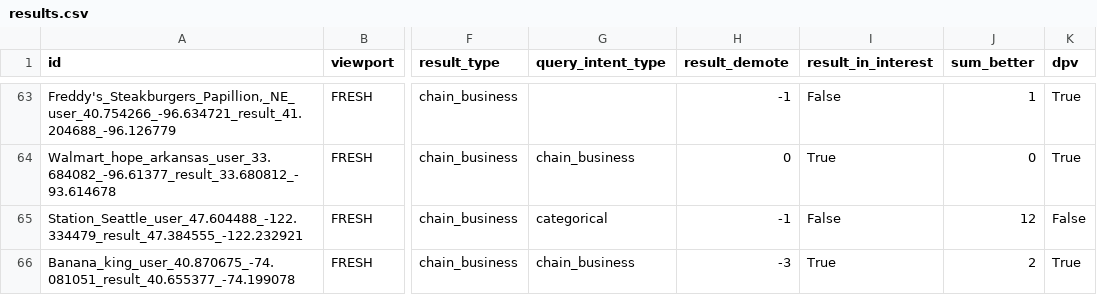
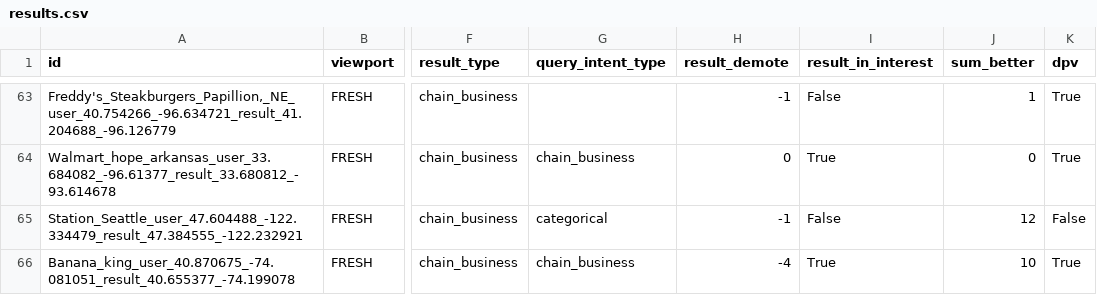
Before and after one commit to seblutzer/lutzer, a CSV file: results.csv, drawn as a sheet; only a part is shown, gaps mark what is left out; the diff names each change by its address in the sheet, - before the commit and + after, or states it on an @@ line.

Commit message:
Upload database

```diff
--- a/results.csv
+++ b/results.csv
-H66 (result_demote): -3
+H66 (result_demote): -4
-J66 (sum_better): 2
+J66 (sum_better): 10
```
